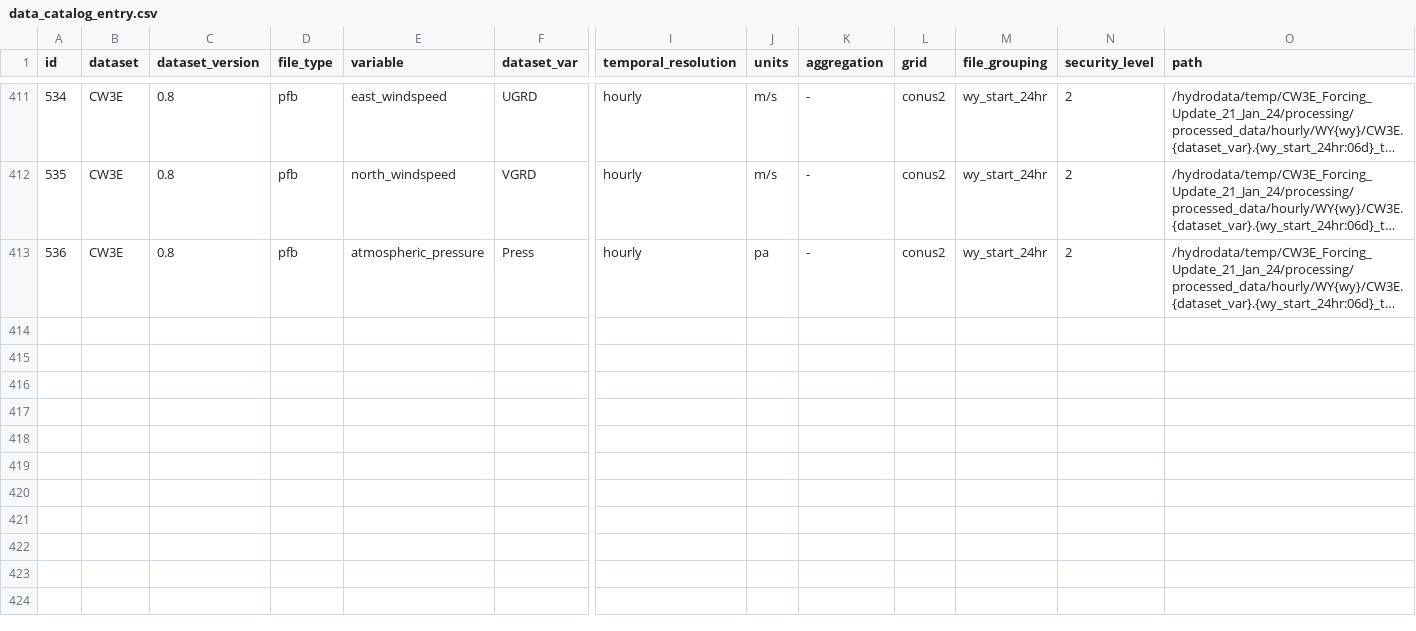
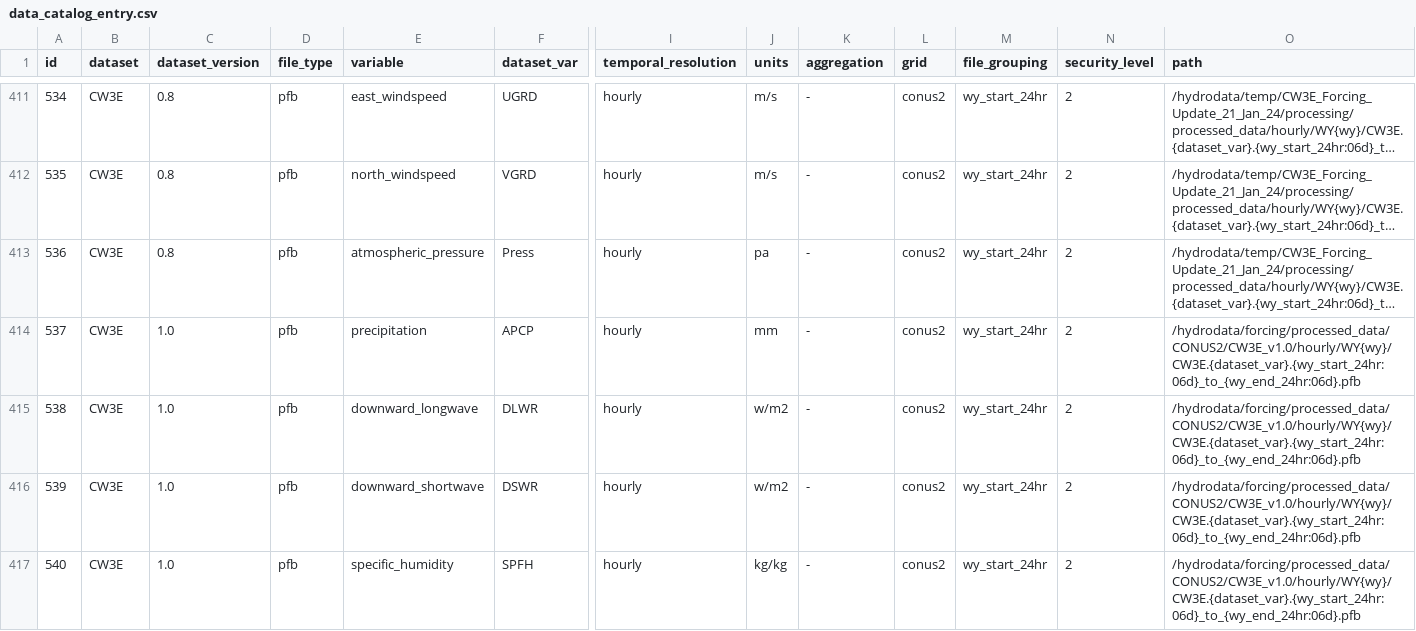
Before and after one commit to hydroframe/hf_hydrodata, a CSV file: src/hf_hydrodata/model/data_catalog_entry.csv, drawn as a sheet; only a part is shown, gaps mark what is left out; long unchanged cells end in …; rows hold the shown columns only; the diff covers the shown part only; the diff names each change by its address in the sheet, - before the commit and + after, or states it on an @@ line.

```diff
--- a/src/hf_hydrodata/model/data_catalog_entry.csv
+++ b/src/hf_hydrodata/model/data_catalog_entry.csv
+row 414: 537 | CW3E | 1.0 | pfb | precipitation | APCP | hourly | mm | - | conus2 | wy_start_24hr | 2 | /hydrodata/forcing/processed_data/CONUS2/CW3E_v1.0/hourly/WY{wy}/CW3E.{dataset_var}.{wy_start_24hr:06d}_to_{wy_end_24hr:06d}.pfb
+row 415: 538 | CW3E | 1.0 | pfb | downward_longwave | DLWR | hourly | w/m2 | - | conus2 | wy_start_24hr | 2 | /hydrodata/forcing/processed_data/CONUS2/CW3E_v1.0/hourly/WY{wy}/CW3E.{dataset_var}.{wy_start_24hr:06d}_to_{wy_end_24hr:06d}.pfb
+row 416: 539 | CW3E | 1.0 | pfb | downward_shortwave | DSWR | hourly | w/m2 | - | conus2 | wy_start_24hr | 2 | /hydrodata/forcing/processed_data/CONUS2/CW3E_v1.0/hourly/WY{wy}/CW3E.{dataset_var}.{wy_start_24hr:06d}_to_{wy_end_24hr:06d}.pfb
+row 417: 540 | CW3E | 1.0 | pfb | specific_humidity | SPFH | hourly | kg/kg | - | conus2 | wy_start_24hr | 2 | /hydrodata/forcing/processed_data/CONUS2/CW3E_v1.0/hourly/WY{wy}/CW3E.{dataset_var}.{wy_start_24hr:06d}_to_{wy_end_24hr:06d}.pfb
```
Also changed, not shown: 4 added rows and 59 edited cells elsewhere in this file, 8 other files.
